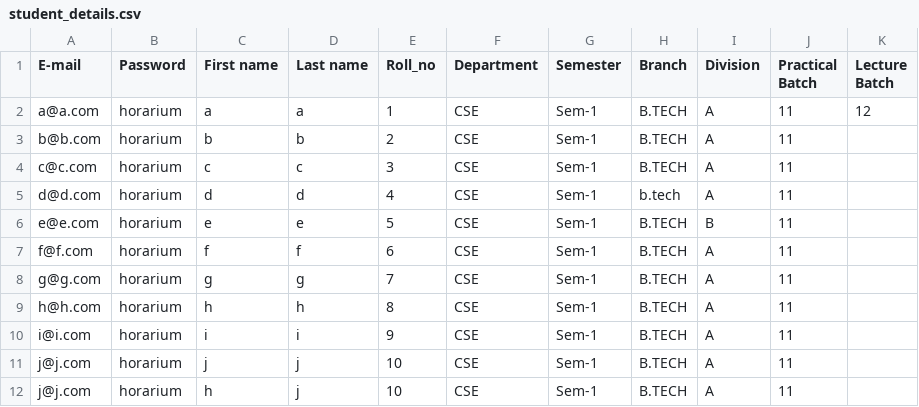
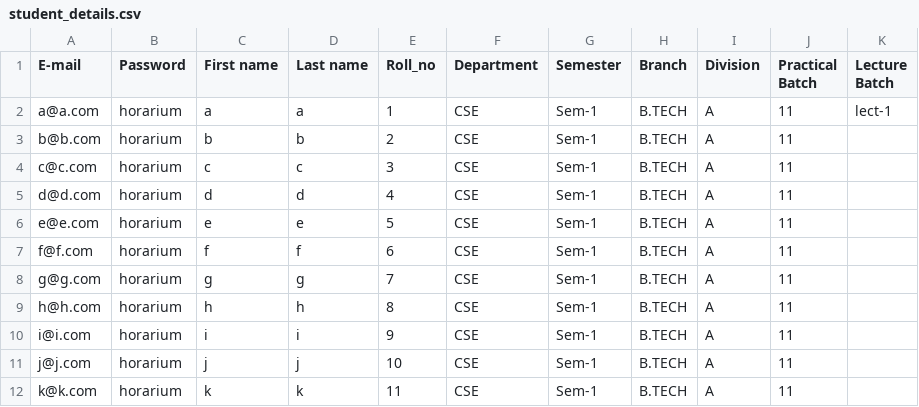
Before and after one commit to TheCyberAlchemist/Horarium, a CSV file: admin_V1/student_details.csv, drawn as a sheet.

Commit message:
made student-save feature for csv and faculty upload checking is in progress

```diff
--- a/admin_V1/student_details.csv
+++ b/admin_V1/student_details.csv
@@ -1,7 +1,7 @@
 E-mail,Password,First name,Last name,Roll_no,Department,Semester,Branch,Division,Practical Batch,Lecture Batch
-a@a.com,horarium,a,a,1,CSE,Sem-1,B.TECH,A,11,12
+a@a.com,horarium,a,a,1,CSE,Sem-1,B.TECH,A,11,lect-1
 b@b.com,horarium,b,b,2,CSE,Sem-1,B.TECH,A,11,
 c@c.com,horarium,c,c,3,CSE,Sem-1,B.TECH,A,11,
-d@d.com,horarium,d,d,4,CSE,Sem-1,b.tech,A,11,
-e@e.com,horarium,e,e,5,CSE,Sem-1,B.TECH,B,11,
+d@d.com,horarium,d,d,4,CSE,Sem-1,B.TECH,A,11,
+e@e.com,horarium,e,e,5,CSE,Sem-1,B.TECH,A,11,
 f@f.com,horarium,f,f,6,CSE,Sem-1,B.TECH,A,11,
@@ -11,2 +11,2 @@ i@i.com,horarium,i,i,9,CSE,Sem-1,B.TECH,A,11,
 j@j.com,horarium,j,j,10,CSE,Sem-1,B.TECH,A,11,
-j@j.com,horarium,h,j,10,CSE,Sem-1,B.TECH,A,11,
+k@k.com,horarium,k,k,11,CSE,Sem-1,B.TECH,A,11,
```
Also changed, not shown: 12 other files.
